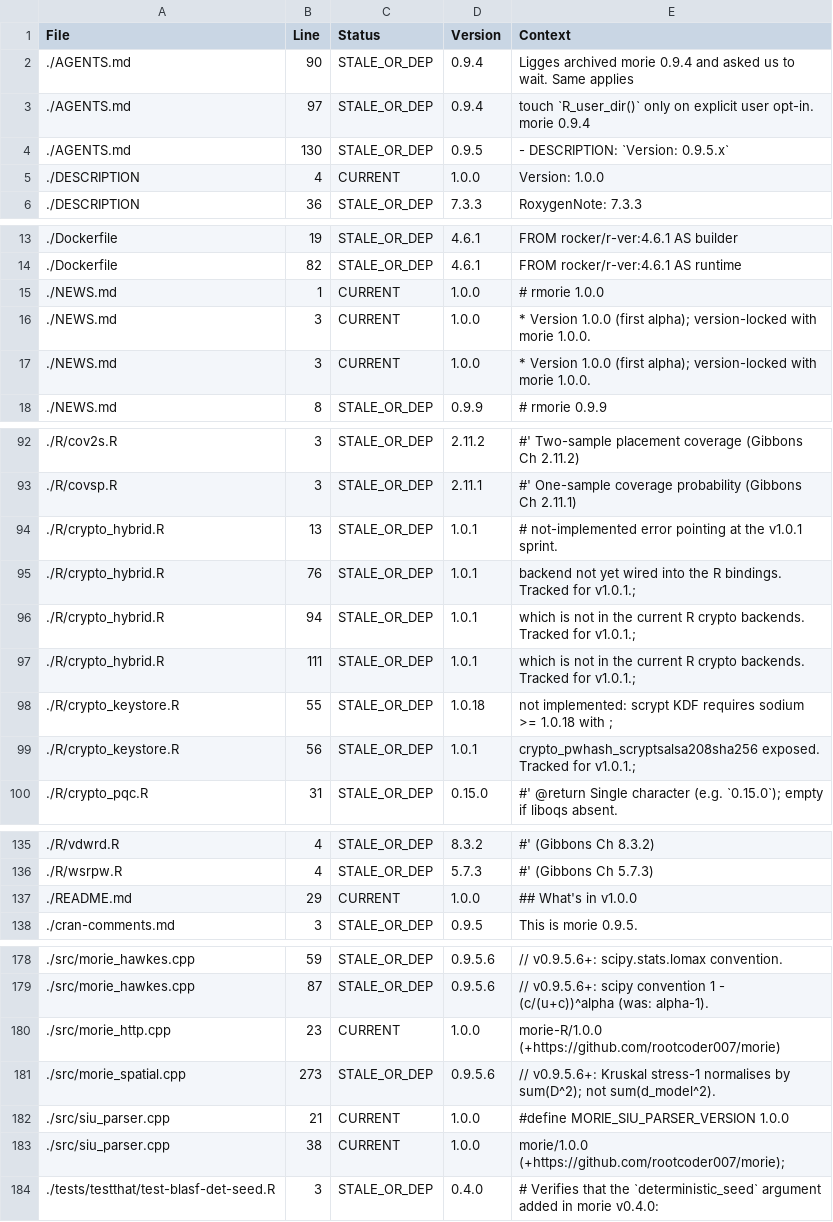
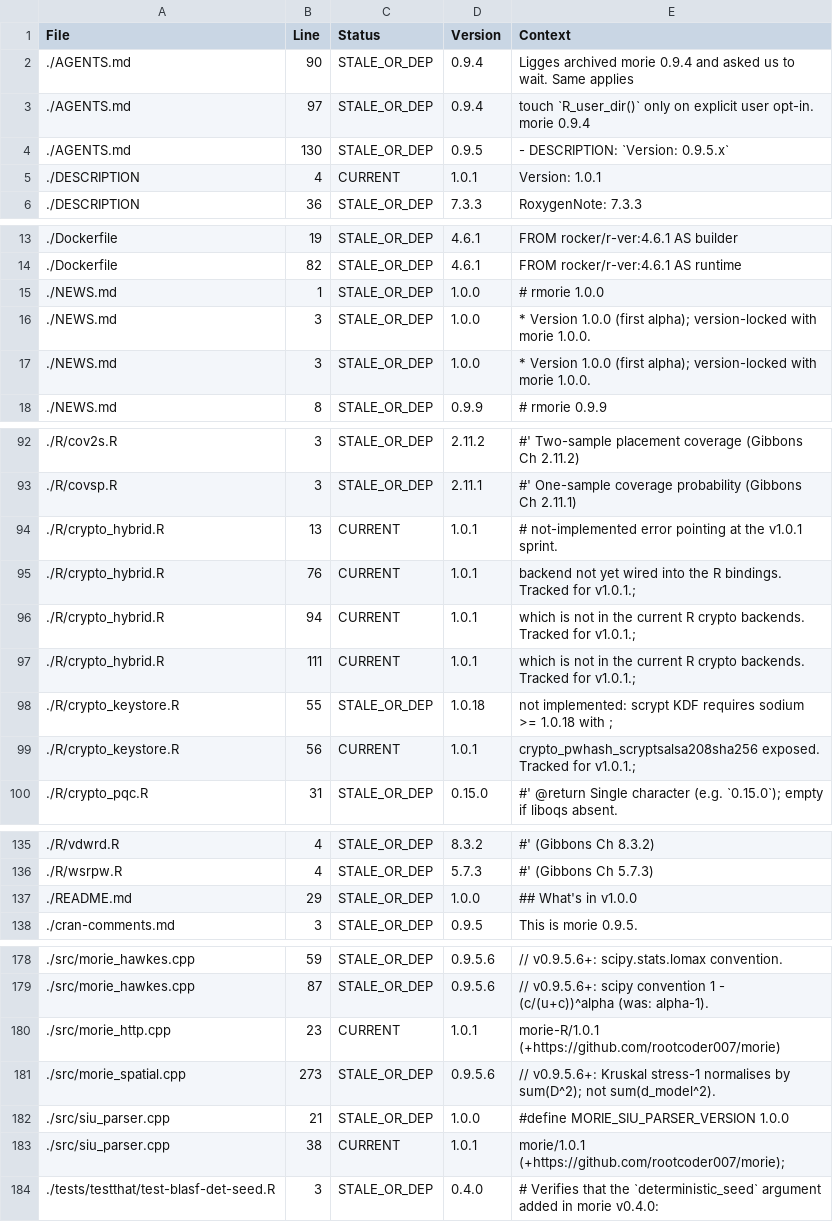
Before and after one commit to rootcoder007/rmorie, a CSV file: VERSION_INVENTORY.csv, drawn as a sheet; only a part is shown, gaps mark what is left out; the diff covers the shown part only.

```diff
--- a/VERSION_INVENTORY.csv
+++ b/VERSION_INVENTORY.csv
@@ -4,3 +4,3 @@ File,Line,Status,Version,Context
 ./AGENTS.md,130,STALE_OR_DEP,0.9.5,"- DESCRIPTION: `Version: 0.9.5.x`"
-./DESCRIPTION,4,CURRENT,1.0.0,"Version: 1.0.0"
+./DESCRIPTION,4,CURRENT,1.0.1,"Version: 1.0.1"
 ./DESCRIPTION,36,STALE_OR_DEP,7.3.3,"RoxygenNote: 7.3.3"
@@ -14,5 +14,5 @@ File,Line,Status,Version,Context
 ./Dockerfile,82,STALE_OR_DEP,4.6.1,"FROM rocker/r-ver:4.6.1 AS runtime"
-./NEWS.md,1,CURRENT,1.0.0,"# rmorie 1.0.0"
-./NEWS.md,3,CURRENT,1.0.0,"* Version 1.0.0 (first alpha); version-locked with morie 1.0.0."
-./NEWS.md,3,CURRENT,1.0.0,"* Version 1.0.0 (first alpha); version-locked with morie 1.0.0."
+./NEWS.md,1,STALE_OR_DEP,1.0.0,"# rmorie 1.0.0"
+./NEWS.md,3,STALE_OR_DEP,1.0.0,"* Version 1.0.0 (first alpha); version-locked with morie 1.0.0."
+./NEWS.md,3,STALE_OR_DEP,1.0.0,"* Version 1.0.0 (first alpha); version-locked with morie 1.0.0."
 ./NEWS.md,8,STALE_OR_DEP,0.9.9,"# rmorie 0.9.9"
@@ -93,8 +93,8 @@ File,Line,Status,Version,Context
 ./R/covsp.R,3,STALE_OR_DEP,2.11.1,"#' One-sample coverage probability (Gibbons Ch 2.11.1)"
-./R/crypto_hybrid.R,13,STALE_OR_DEP,1.0.1,"# not-implemented error pointing at the v1.0.1 sprint."
-./R/crypto_hybrid.R,76,STALE_OR_DEP,1.0.1,"backend not yet wired into the R bindings.  Tracked for v1.0.1.;"
-./R/crypto_hybrid.R,94,STALE_OR_DEP,1.0.1,"which is not in the current R crypto backends.  Tracked for v1.0.1.;"
-./R/crypto_hybrid.R,111,STALE_OR_DEP,1.0.1,"which is not in the current R crypto backends.  Tracked for v1.0.1.;"
+./R/crypto_hybrid.R,13,CURRENT,1.0.1,"# not-implemented error pointing at the v1.0.1 sprint."
+./R/crypto_hybrid.R,76,CURRENT,1.0.1,"backend not yet wired into the R bindings.  Tracked for v1.0.1.;"
+./R/crypto_hybrid.R,94,CURRENT,1.0.1,"which is not in the current R crypto backends.  Tracked for v1.0.1.;"
+./R/crypto_hybrid.R,111,CURRENT,1.0.1,"which is not in the current R crypto backends.  Tracked for v1.0.1.;"
 ./R/crypto_keystore.R,55,STALE_OR_DEP,1.0.18,"not implemented: scrypt KDF requires sodium >= 1.0.18 with ;"
-./R/crypto_keystore.R,56,STALE_OR_DEP,1.0.1,"crypto_pwhash_scryptsalsa208sha256 exposed.  Tracked for v1.0.1.;"
+./R/crypto_keystore.R,56,CURRENT,1.0.1,"crypto_pwhash_scryptsalsa208sha256 exposed.  Tracked for v1.0.1.;"
 ./R/crypto_pqc.R,31,STALE_OR_DEP,0.15.0,"#' @return Single character (e.g. `0.15.0`); empty if liboqs absent."
@@ -136,3 +136,3 @@ File,Line,Status,Version,Context
 ./R/wsrpw.R,4,STALE_OR_DEP,5.7.3,"#' (Gibbons Ch 5.7.3)"
-./README.md,29,CURRENT,1.0.0,"## What's in v1.0.0"
+./README.md,29,STALE_OR_DEP,1.0.0,"## What's in v1.0.0"
 ./cran-comments.md,3,STALE_OR_DEP,0.9.5,"This is morie 0.9.5."
@@ -179,6 +179,6 @@ File,Line,Status,Version,Context
 ./src/morie_hawkes.cpp,87,STALE_OR_DEP,0.9.5.6,"// v0.9.5.6+: scipy convention 1 - (c/(u+c))^alpha (was: alpha-1)."
-./src/morie_http.cpp,23,CURRENT,1.0.0,"morie-R/1.0.0 (+https://github.com/rootcoder007/morie)"
+./src/morie_http.cpp,23,CURRENT,1.0.1,"morie-R/1.0.1 (+https://github.com/rootcoder007/morie)"
 ./src/morie_spatial.cpp,273,STALE_OR_DEP,0.9.5.6,"// v0.9.5.6+: Kruskal stress-1 normalises by sum(D^2); not sum(d_model^2)."
-./src/siu_parser.cpp,21,CURRENT,1.0.0,"#define MORIE_SIU_PARSER_VERSION 1.0.0"
-./src/siu_parser.cpp,38,CURRENT,1.0.0,"morie/1.0.0 (+https://github.com/rootcoder007/morie);"
+./src/siu_parser.cpp,21,STALE_OR_DEP,1.0.0,"#define MORIE_SIU_PARSER_VERSION 1.0.0"
+./src/siu_parser.cpp,38,CURRENT,1.0.1,"morie/1.0.1 (+https://github.com/rootcoder007/morie);"
 ./tests/testthat/test-blasf-det-seed.R,3,STALE_OR_DEP,0.4.0,"# Verifies that the `deterministic_seed` argument added in morie v0.4.0:"
```
Also changed, not shown: 2 edited cells elsewhere in this file, 4 other files.
